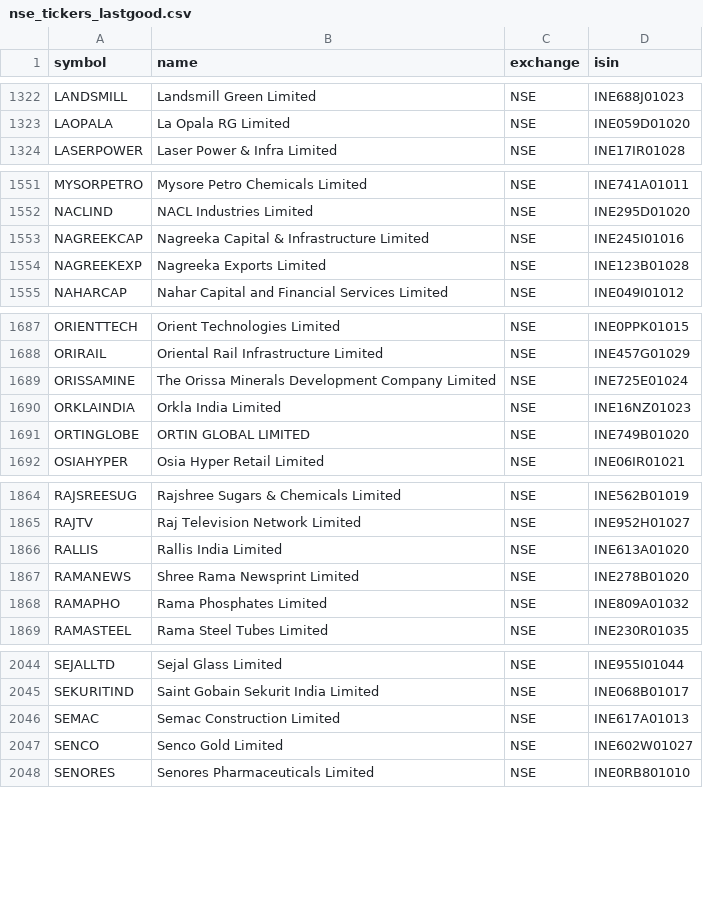
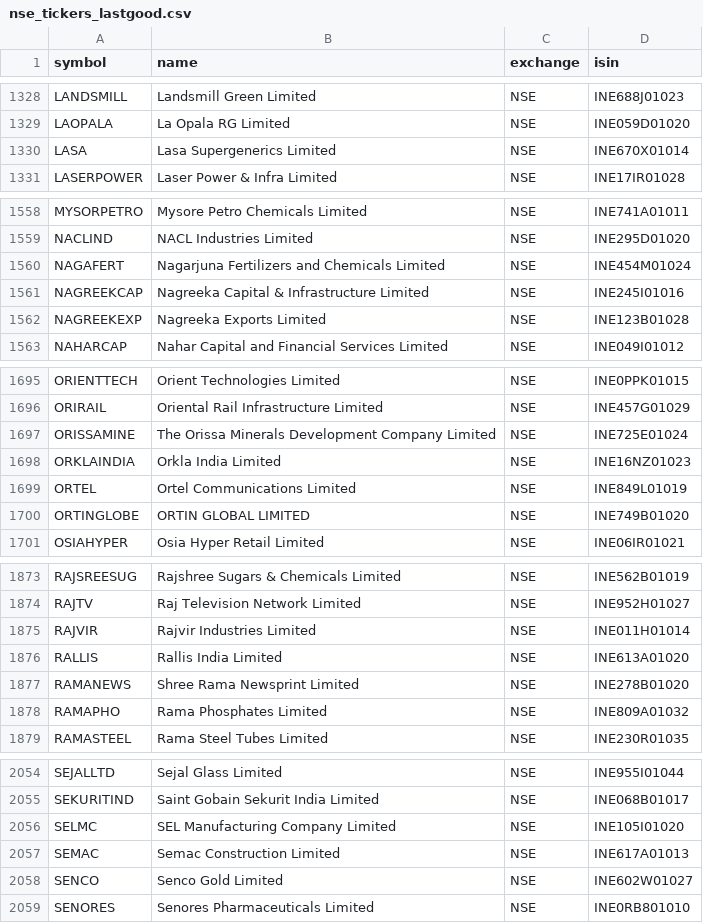
Before and after one commit to Aakash10867/graham-agent, a CSV file: nse_tickers_lastgood.csv, drawn as a sheet; only a part is shown, gaps mark what is left out; the diff covers the shown part only.

```diff
--- a/nse_tickers_lastgood.csv
+++ b/nse_tickers_lastgood.csv
@@ -1323,2 +1329,3 @@ LANDSMILL,Landsmill Green Limited,NSE,INE688J01023
 LAOPALA,La Opala RG Limited,NSE,INE059D01020
+LASA,Lasa Supergenerics Limited,NSE,INE670X01014
 LASERPOWER,Laser Power & Infra Limited,NSE,INE17IR01028
@@ -1552,2 +1559,3 @@ MYSORPETRO,Mysore Petro Chemicals Limited,NSE,INE741A01011
 NACLIND,NACL Industries Limited,NSE,INE295D01020
+NAGAFERT,Nagarjuna Fertilizers and Chemicals Limited,NSE,INE454M01024
 NAGREEKCAP,Nagreeka Capital & Infrastructure Limited,NSE,INE245I01016
@@ -1690,2 +1698,3 @@ ORISSAMINE,The Orissa Minerals Development Company Limited,NSE,INE725E01024
 ORKLAINDIA,Orkla India Limited,NSE,INE16NZ01023
+ORTEL,Ortel Communications Limited,NSE,INE849L01019
 ORTINGLOBE,ORTIN GLOBAL LIMITED,NSE,INE749B01020
@@ -1865,2 +1874,3 @@ RAJSREESUG,Rajshree Sugars & Chemicals Limited,NSE,INE562B01019
 RAJTV,Raj Television Network Limited,NSE,INE952H01027
+RAJVIR,Rajvir Industries Limited,NSE,INE011H01014
 RALLIS,Rallis India Limited,NSE,INE613A01020
@@ -2045,2 +2055,3 @@ SEJALLTD,Sejal Glass Limited,NSE,INE955I01044
 SEKURITIND,Saint Gobain Sekurit India Limited,NSE,INE068B01017
+SELMC,SEL Manufacturing Company Limited,NSE,INE105I01020
 SEMAC,Semac Construction Limited,NSE,INE617A01013
```
Also changed, not shown: 10 added rows elsewhere in this file, universe_tickers.csv, 2 other files.
